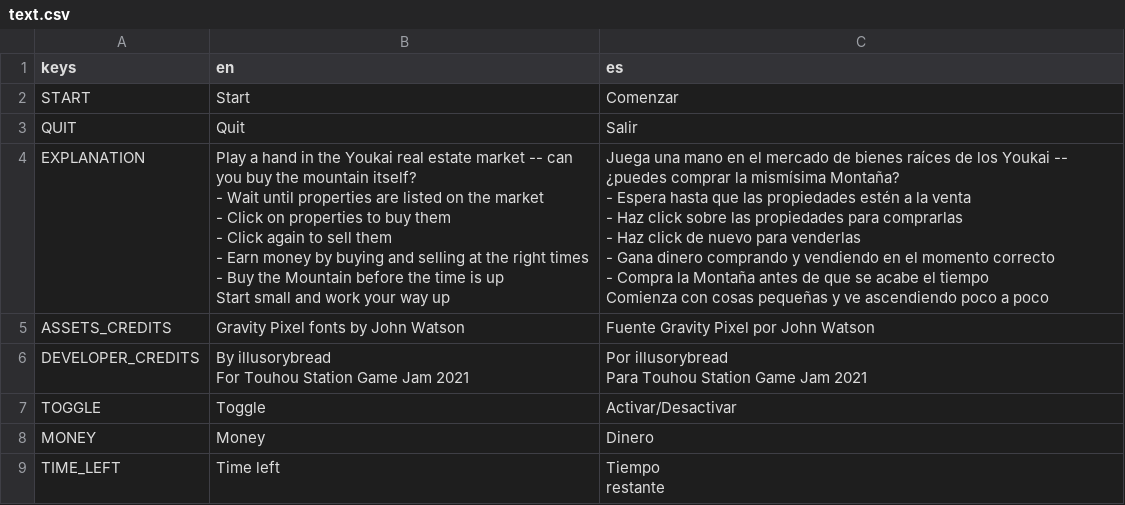
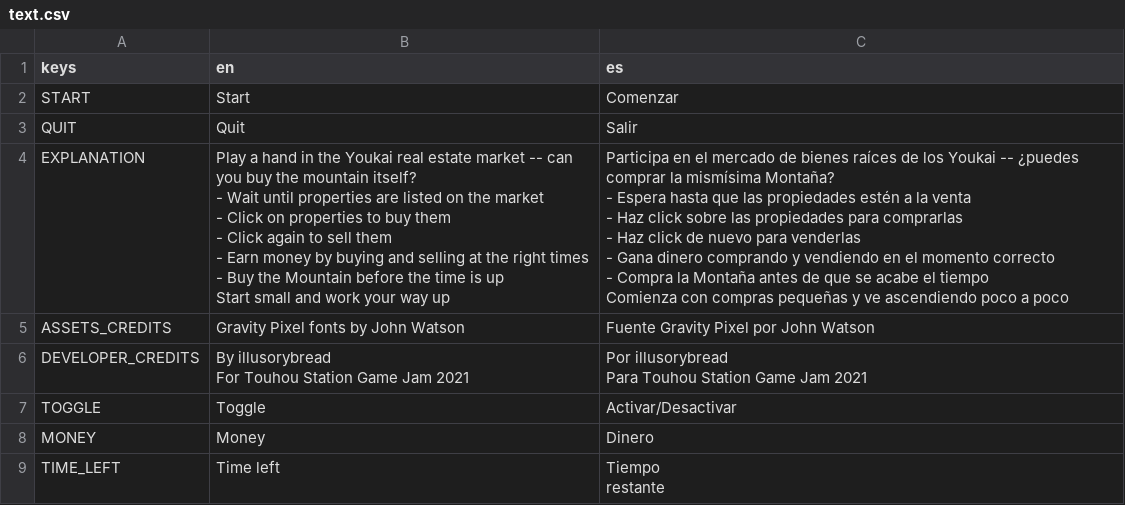
Before and after one commit to ax9880/highly-valued-property, a CSV file: Text/text.csv, drawn as a sheet; only a part is shown.

Commit message:
Updated translation

```diff
--- a/Text/text.csv
+++ b/Text/text.csv
@@ -3,19 +3,19 @@ START,Start,Comenzar
 QUIT,Quit,Salir
-EXPLANATION,"Play a hand in the Youkai real estate market -- can you buy the mountain itself?
-
-- Wait until properties are listed on the market
-- Click on properties to buy them
-- Click again to sell them
-- Earn money by buying and selling at the right times
-- Buy the Mountain before the time is up
-
-Start small and work your way up","Juega una mano en el mercado de bienes raíces de los Youkai -- ¿puedes comprar la mismísima Montaña?
-
-- Espera hasta que las propiedades estén a la venta
-- Haz click sobre las propiedades para comprarlas
-- Haz click de nuevo para venderlas
-- Gana dinero comprando y vendiendo en el momento correcto
-- Compra la Montaña antes de que se acabe el tiempo
-
-Comienza con cosas pequeñas y ve ascendiendo poco a poco"
+EXPLANATION,"Play a hand in the Youkai real estate market -- can you buy the mountain itself?
+
+- Wait until properties are listed on the market
+- Click on properties to buy them
+- Click again to sell them
+- Earn money by buying and selling at the right times
+- Buy the Mountain before the time is up
+
+Start small and work your way up","Participa en el mercado de bienes raíces de los Youkai -- ¿puedes comprar la mismísima Montaña?
+
+- Espera hasta que las propiedades estén a la venta
+- Haz click sobre las propiedades para comprarlas
+- Haz click de nuevo para venderlas
+- Gana dinero comprando y vendiendo en el momento correcto
+- Compra la Montaña antes de que se acabe el tiempo
+
+Comienza con compras pequeñas y ve ascendiendo poco a poco"
 ASSETS_CREDITS,Gravity Pixel fonts by John Watson,Fuente Gravity Pixel por John Watson
```
